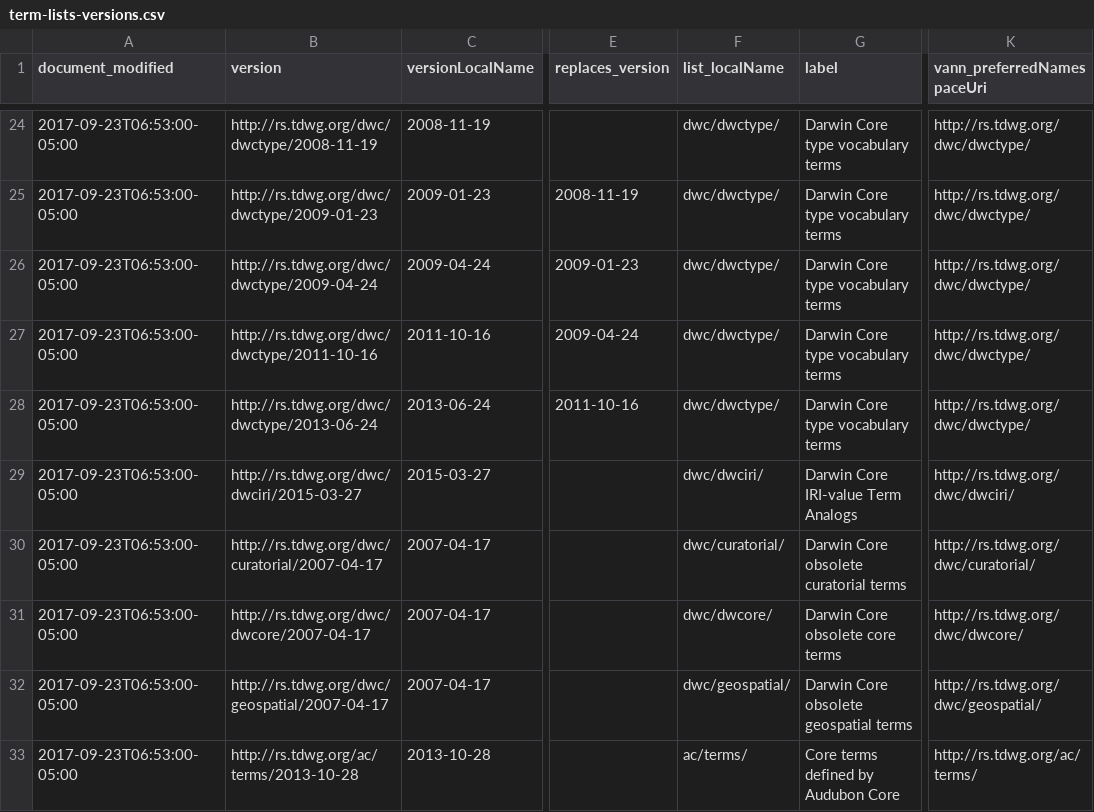
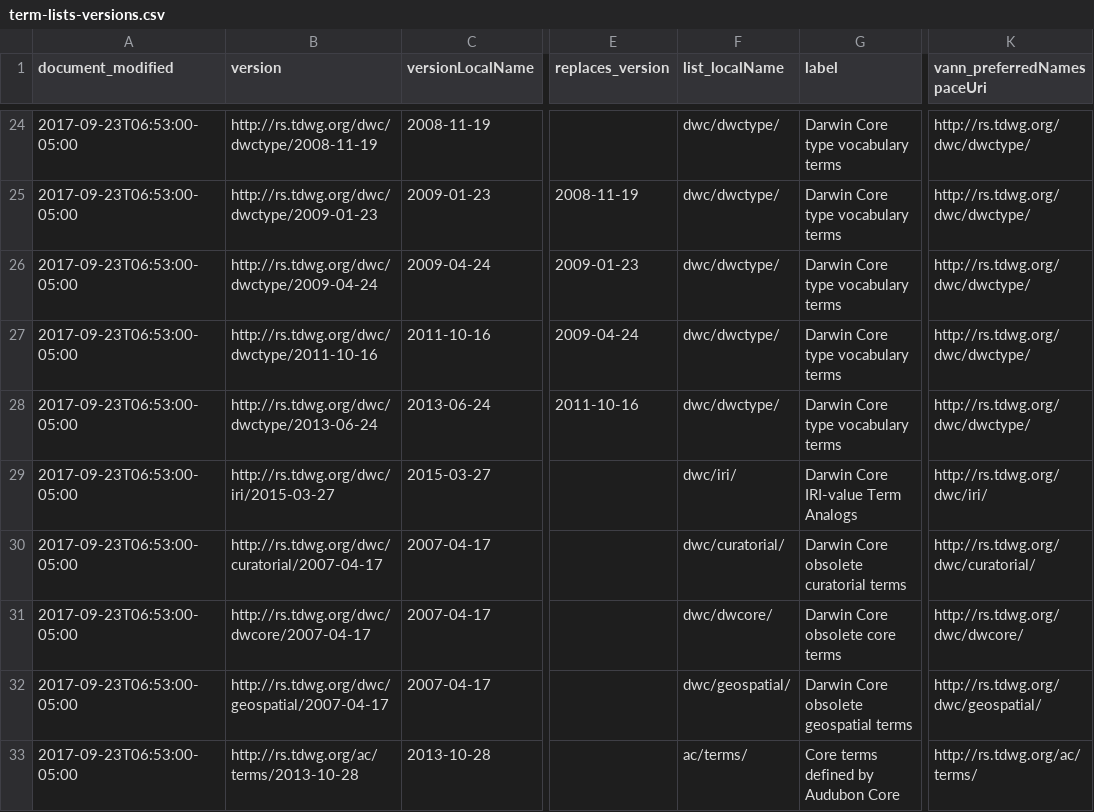
Before and after one commit to baskaufs/msc, a CSV file: term-lists/term-lists-versions.csv, drawn as a sheet; only a part is shown, gaps mark what is left out; the diff names each change by its address in the sheet, - before the commit and + after, or states it on an @@ line.

Commit message:
fix bad URI for dwciri

```diff
--- a/term-lists/term-lists-versions.csv
+++ b/term-lists/term-lists-versions.csv
-B29 (version): http://rs.tdwg.org/dwc/dwciri/2015-03-27
+B29 (version): http://rs.tdwg.org/dwc/iri/2015-03-27
-F29 (list_localName): dwc/dwciri/
+F29 (list_localName): dwc/iri/
-K29 (vann_preferredNamespaceUri): http://rs.tdwg.org/dwc/dwciri/
+K29 (vann_preferredNamespaceUri): http://rs.tdwg.org/dwc/iri/
```
Also changed, not shown: term-lists/term-lists.csv.
